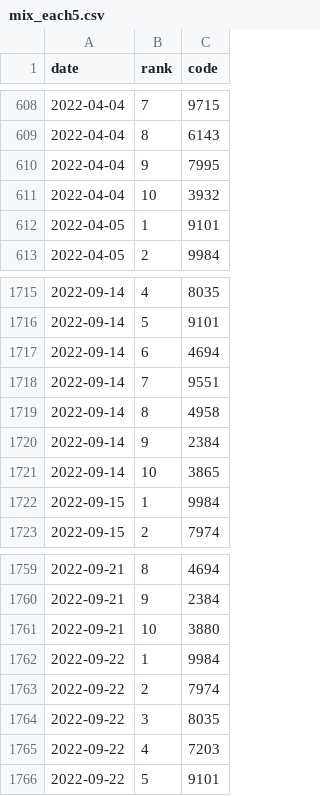
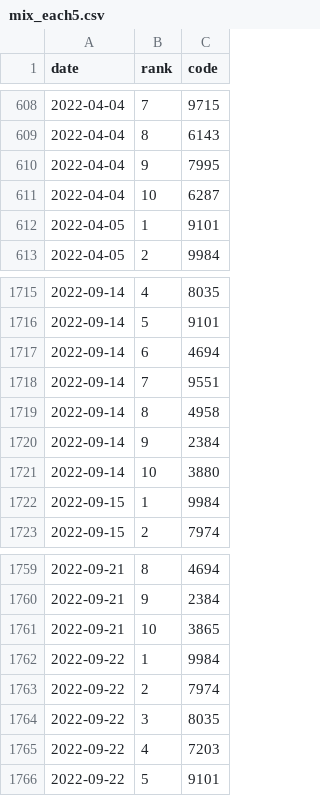
Before and after one commit to hiroto-k0306/kabu-b2, a CSV file: data/processed/combo/mix_each5.csv, drawn as a sheet; only a part is shown, gaps mark what is left out; the diff covers the shown part only.

```diff
--- a/data/processed/combo/mix_each5.csv
+++ b/data/processed/combo/mix_each5.csv
@@ -610,3 +610,3 @@
 "2022-04-04","9","7995"
-"2022-04-04","10","3932"
+"2022-04-04","10","6287"
 "2022-04-05","1","9101"
@@ -1720,3 +1720,3 @@
 "2022-09-14","9","2384"
-"2022-09-14","10","3865"
+"2022-09-14","10","3880"
 "2022-09-15","1","9984"
@@ -1760,3 +1760,3 @@
 "2022-09-21","9","2384"
-"2022-09-21","10","3880"
+"2022-09-21","10","3865"
 "2022-09-22","1","9984"
```
Also changed, not shown: 10 added rows and 40 edited cells elsewhere in this file, data/processed/b3/daily_picks.csv, data/processed/b3l/daily_picks.csv, 37 other files.
